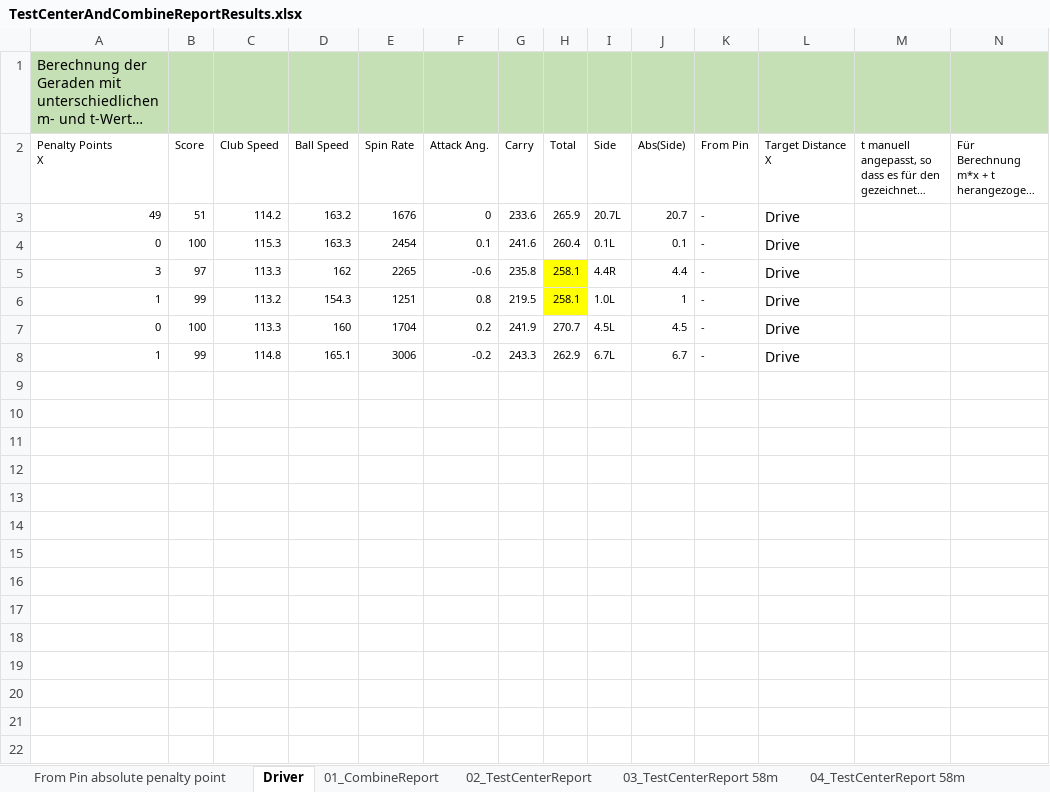
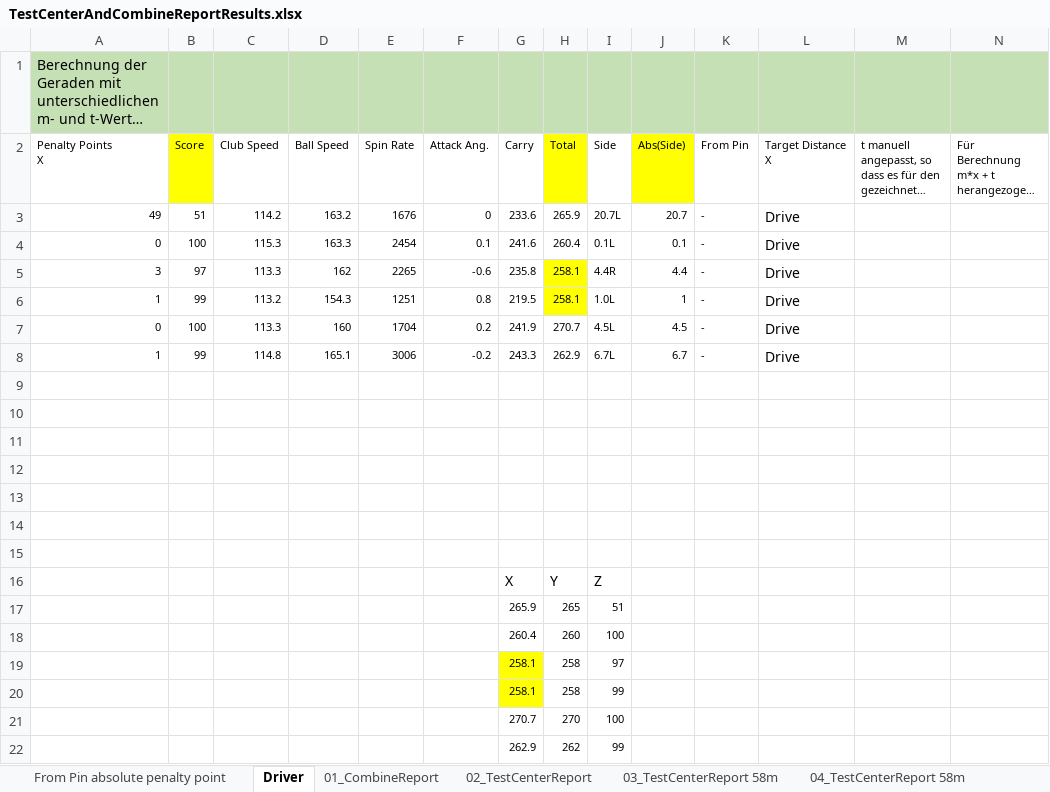
Before and after one commit to christianrehn/CombineTest, an Excel workbook: TrackmanData/TestCenterAndCombineReportResults.xlsx, sheet Driver, drawn as a sheet; only a part is shown; long unchanged cells end in …; values as stored, in another font and other column widths than the file's, no borders; charts and pictures not drawn; rows hold the shown columns only; the diff names each change by its address in the sheet, - before the commit and + after, or states it on an @@ line.

Commit message:
additional TM score node at 25m

```diff
--- a/TrackmanData/TestCenterAndCombineReportResults.xlsx (sheet Driver)
+++ b/TrackmanData/TestCenterAndCombineReportResults.xlsx (sheet Driver)
-B2 fill: none
+B2 fill: #FFFF00
-H2 fill: none
+H2 fill: #FFFF00
-J2 fill: none
+J2 fill: #FFFF00
+row 9: (empty)
+row 10: (empty)
+row 11: (empty)
+row 12: (empty)
+row 13: (empty)
+row 14: (empty)
+row 15: (empty)
+row 16:  |  |  |  |  |  | X | Y | Z
+row 17:  |  |  |  |  |  | 265.9 | 265 | 51
+row 18:  |  |  |  |  |  | 260.4 | 260 | 100
+row 19:  |  |  |  |  |  | 258.1 | 258 | 97
+row 20:  |  |  |  |  |  | 258.1 | 258 | 99
+row 21:  |  |  |  |  |  | 270.7 | 270 | 100
+row 22:  |  |  |  |  |  | 262.9 | 262 | 99
```
Also changed, not shown: charts or pictures, 1 other file.
